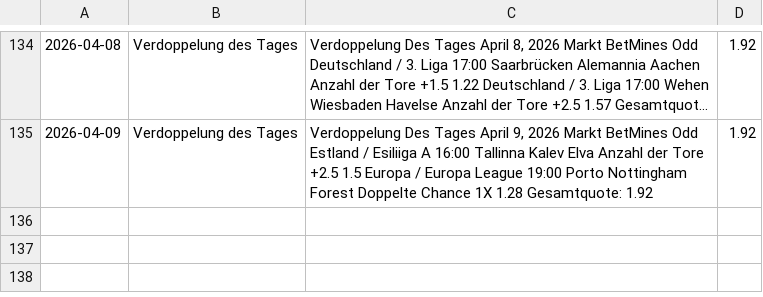
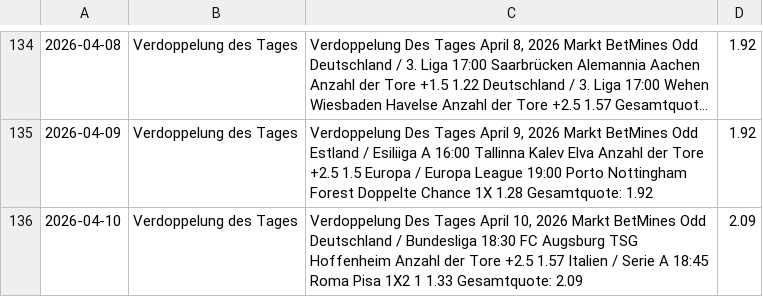
Before and after one commit to tim919646-lab/Scrap, a CSV file: betmines.csv, drawn as a sheet; only a part is shown, gaps mark what is left out; long unchanged cells end in …; the diff names each change by its address in the sheet, - before the commit and + after, or states it on an @@ line.

Commit message:
BetMines Update: Fri Apr 10 08:22:09 UTC 2026

```diff
--- a/betmines.csv
+++ b/betmines.csv
+row 136: 2026-04-10 | Verdoppelung des Tages | Verdoppelung Des Tages April 10, 2026 Markt BetMines Odd Deutschland / Bundesliga 18:30 FC Augsburg TSG Hoffenheim Anzahl der Tore +2.5 1.57 Italien / Serie A 18:45 Roma Pisa 1X2 1 1.33 Gesamtquote: 2.09 | 2.09
```
